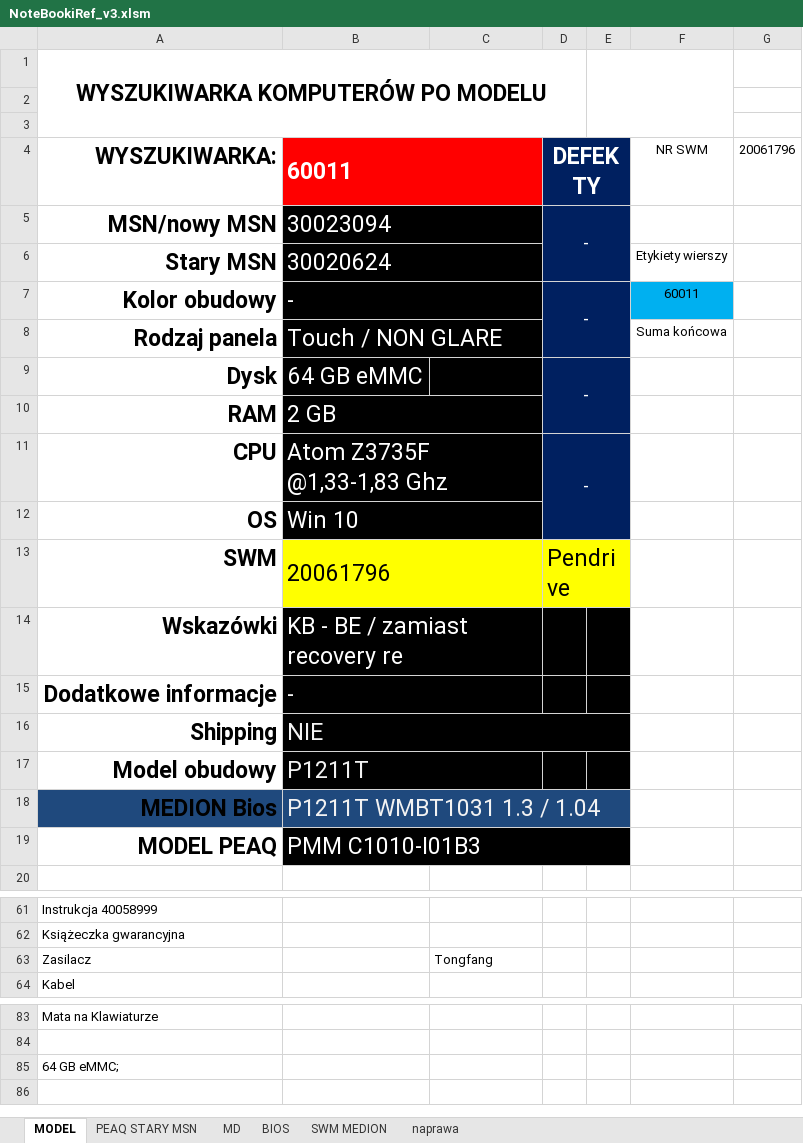
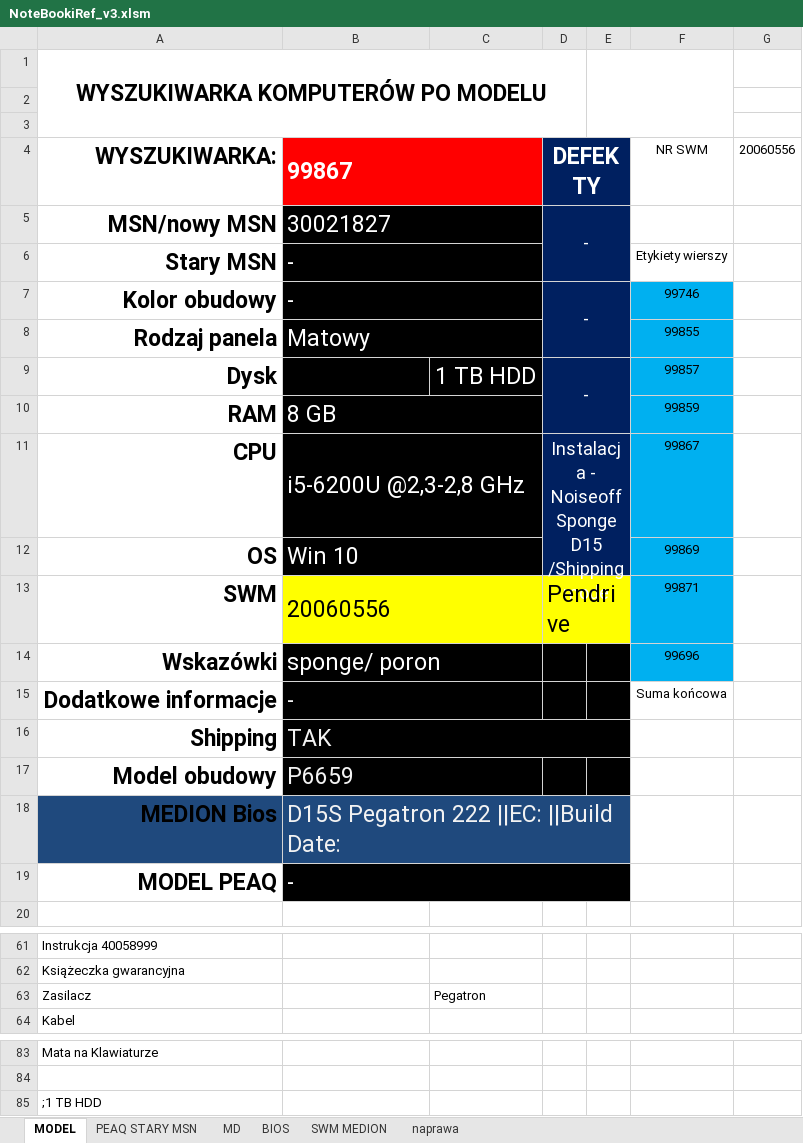
Before and after one commit to Duch003/Retriever4, an Excel workbook: Retriever4/bin/Debug/NoteBookiRef_v3.xlsm, sheet MODEL, drawn as a sheet; only a part is shown, gaps mark what is left out; values as stored, in another font and other column widths than the file's, no borders; conditional formats not drawn; the diff names each change by its address in the sheet, - before the commit and + after, or states it on an @@ line.

```diff
--- a/Retriever4/bin/Debug/NoteBookiRef_v3.xlsm (sheet MODEL)
+++ b/Retriever4/bin/Debug/NoteBookiRef_v3.xlsm (sheet MODEL)
-B4: 60011
+B4: 99867
-G4: 20061796
+G4: 20060556
-B5: 30023094
+B5: 30021827
-B6: 30020624
+B6: -
-F7: 60011
+F7: 99746
-B8: Touch / NON GLARE
+B8: Matowy
-F8: Suma końcowa
+F8: 99855
-F8:F14 fill: none
+F8:F14 fill: #00B0F0
-B9: 64 GB eMMC
+B9: (empty)
-C9: (empty)
+C9: 1 TB HDD
-F9: (empty)
+F9: 99857
-B10: 2 GB
+B10: 8 GB
-F10: (empty)
+F10: 99859
-B11: Atom Z3735F @1,33-1,83 Ghz
+B11: i5-6200U @2,3-2,8 GHz
-D11: -
+D11: Instalacja - Noiseoff Sponge D15 /Shipping mode
-F11: (empty)
+F11: 99867
-F12: (empty)
+F12: 99869
-B13: 20061796
+B13: 20060556
-F13: (empty)
+F13: 99871
-B14: KB - BE / zamiast recovery re
+B14: sponge/ poron
-F14: (empty)
+F14: 99696
-F15: (empty)
+F15: Suma końcowa
-B16: NIE
+B16: TAK
-B17: P1211T
+B17: P6659
-B18: P1211T WMBT1031 1.3 / 1.04
+B18: D15S Pegatron 222 ||EC: ||Build Date:
-B19: PMM C1010-I01B3
+B19: -
-C63: Tongfang
+C63: Pegatron
-A85: 64 GB eMMC;
+A85: ;1 TB HDD
```
Also changed, not shown: sheet MD, sheet PEAQ STARY MSN, sheet BIOS, 13 other files.
